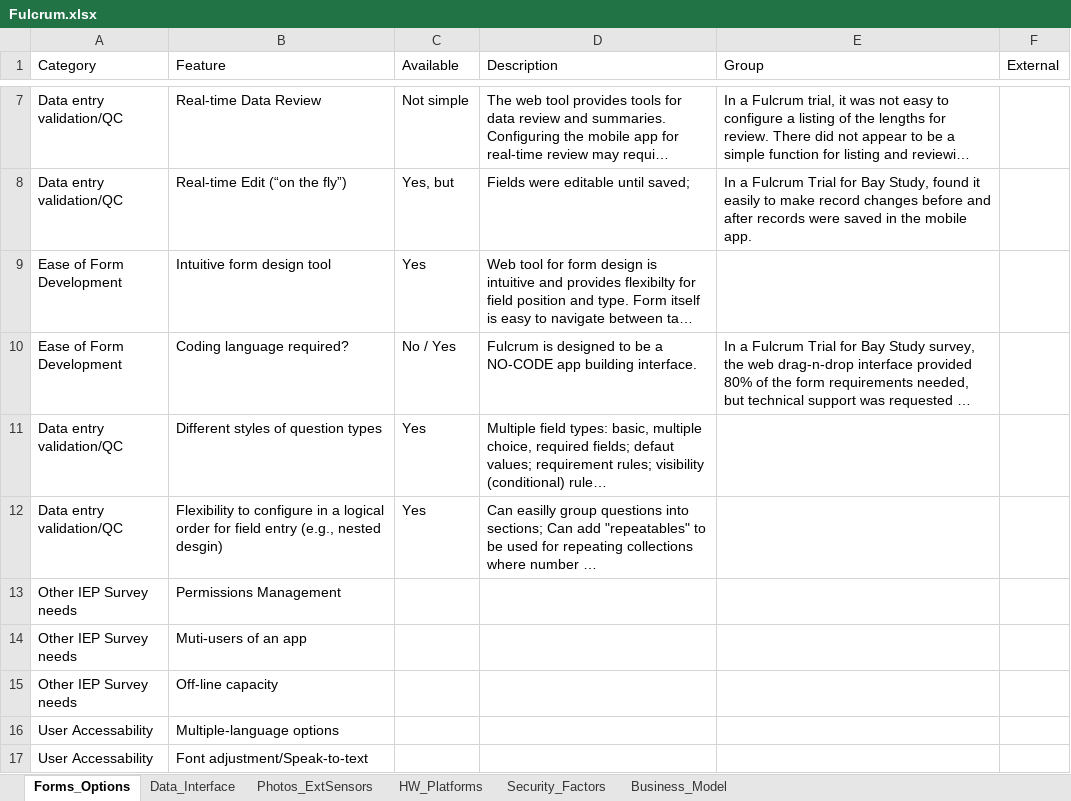
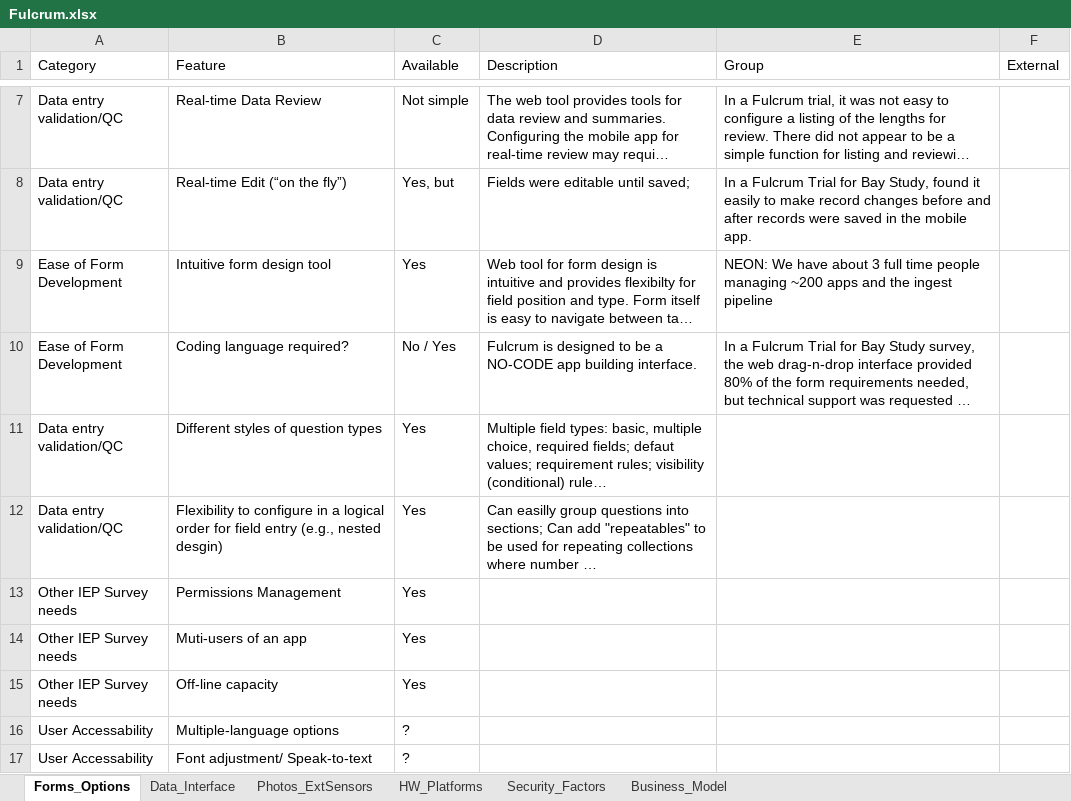
Before and after one commit to InteragencyEcologicalProgram/e-device, an Excel workbook: tables/Fulcrum.xlsx, sheet Forms_Options, drawn as a sheet; only a part is shown, gaps mark what is left out; long unchanged cells end in …; values as stored, in another font and other column widths than the file's, no borders; the diff names each change by its address in the sheet, - before the commit and + after, or states it on an @@ line.

```diff
--- a/tables/Fulcrum.xlsx (sheet Forms_Options)
+++ b/tables/Fulcrum.xlsx (sheet Forms_Options)
-E9 (Group): (empty)
+E9 (Group): NEON: We have about 3 full time people managing ~200 apps and the ingest pipeline
-C13:C15 (Available): (empty)
+C13:C15 (Available): Yes
-C16:C17 (Available): (empty)
+C16:C17 (Available): ?
-B17 (Feature): Font adjustment/Speak-to-text
+B17 (Feature): Font adjustment/ Speak-to-text
```
Also changed, not shown: sheet Data_Interface, sheet Photos_ExtSensors, tables/PDF_Rscrap.xlsx, tables/Pendragon.xlsx, 48 other files.
